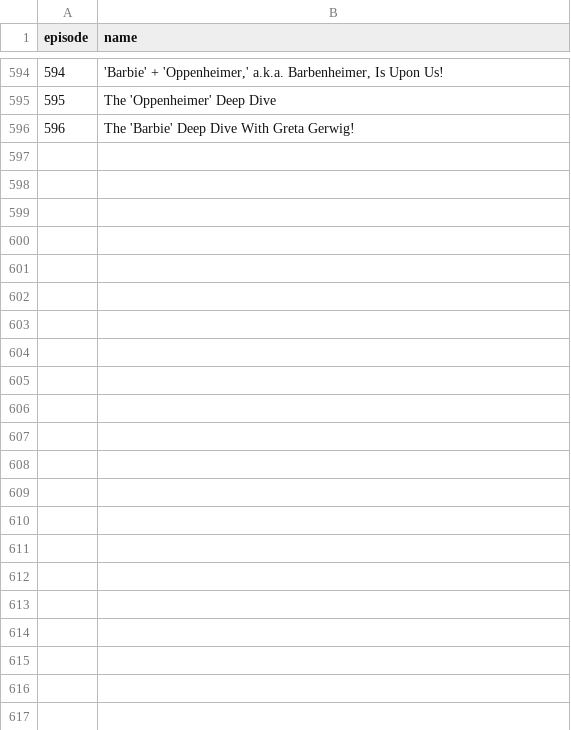
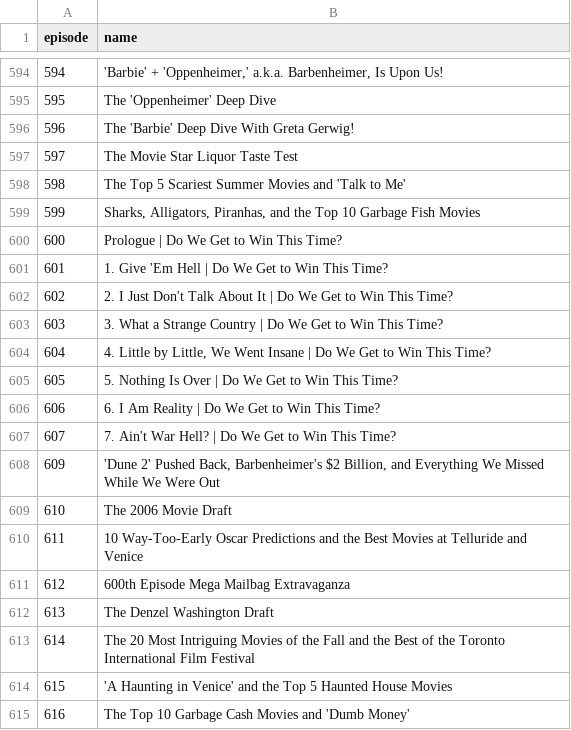
Before and after one commit to ckr4/BigPicPodFilmFinder, a CSV file: ep-name-dict/data.csv, drawn as a sheet; only a part is shown, gaps mark what is left out; the diff covers the shown part only; the diff names each change by its address in the sheet, - before the commit and + after, or states it on an @@ line.

Commit message:
update ep-name-dict

```diff
--- a/ep-name-dict/data.csv
+++ b/ep-name-dict/data.csv
+row 597: 597 | The Movie Star Liquor Taste Test
+row 598: 598 | The Top 5 Scariest Summer Movies and 'Talk to Me'
+row 599: 599 | Sharks, Alligators, Piranhas, and the Top 10 Garbage Fish Movies
+row 600: 600 | Prologue | Do We Get to Win This Time?
+row 601: 601 | 1. Give 'Em Hell | Do We Get to Win This Time?
+row 602: 602 | 2. I Just Don't Talk About It | Do We Get to Win This Time?
+row 603: 603 | 3. What a Strange Country | Do We Get to Win This Time?
+row 604: 604 | 4. Little by Little, We Went Insane | Do We Get to Win This Time?
+row 605: 605 | 5. Nothing Is Over | Do We Get to Win This Time?
+row 606: 606 | 6. I Am Reality | Do We Get to Win This Time?
+row 607: 607 | 7. Ain't War Hell? | Do We Get to Win This Time?
+row 608: 609 | 'Dune 2' Pushed Back, Barbenheimer's $2 Billion, and Everything We Missed While We Were Out
+row 609: 610 | The 2006 Movie Draft
+row 610: 611 | 10 Way-Too-Early Oscar Predictions and the Best Movies at Telluride and Venice
+row 611: 612 | 600th Episode Mega Mailbag Extravaganza
+row 612: 613 | The Denzel Washington Draft
+row 613: 614 | The 20 Most Intriguing Movies of the Fall and the Best of the Toronto International Film Festival
+row 614: 615 | 'A Haunting in Venice' and the Top 5 Haunted House Movies
+row 615: 616 | The Top 10 Garbage Cash Movies and 'Dumb Money'
```
Also changed, not shown: 26 added rows elsewhere in this file, 3 other files.
